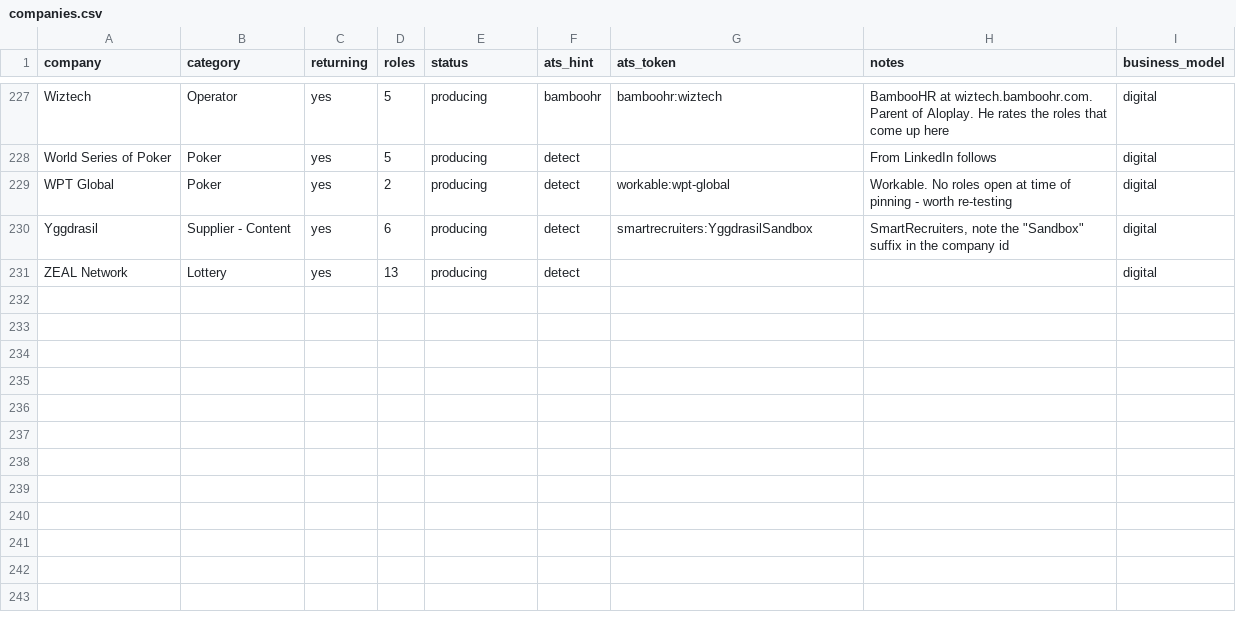
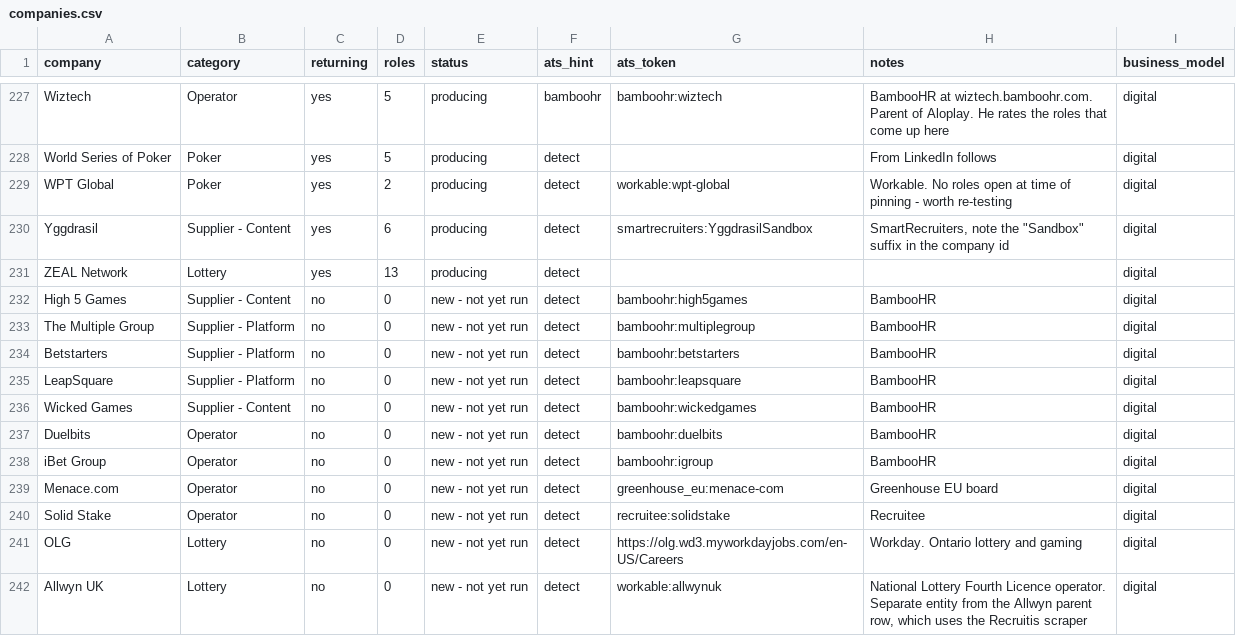
Before and after one commit to cram-co/role-radar, a CSV file: companies.csv, drawn as a sheet; only a part is shown, gaps mark what is left out; the diff names each change by its address in the sheet, - before the commit and + after, or states it on an @@ line.

Commit message:
Add files via upload

```diff
--- a/companies.csv
+++ b/companies.csv
+row 232: High 5 Games | Supplier - Content | no | 0 | new - not yet run | detect | bamboohr:high5games | BambooHR | digital
+row 233: The Multiple Group | Supplier - Platform | no | 0 | new - not yet run | detect | bamboohr:multiplegroup | BambooHR | digital
+row 234: Betstarters | Supplier - Platform | no | 0 | new - not yet run | detect | bamboohr:betstarters | BambooHR | digital
+row 235: LeapSquare | Supplier - Platform | no | 0 | new - not yet run | detect | bamboohr:leapsquare | BambooHR | digital
+row 236: Wicked Games | Supplier - Content | no | 0 | new - not yet run | detect | bamboohr:wickedgames | BambooHR | digital
+row 237: Duelbits | Operator | no | 0 | new - not yet run | detect | bamboohr:duelbits | BambooHR | digital
+row 238: iBet Group | Operator | no | 0 | new - not yet run | detect | bamboohr:igroup | BambooHR | digital
+row 239: Menace.com | Operator | no | 0 | new - not yet run | detect | greenhouse_eu:menace-com | Greenhouse EU board | digital
+row 240: Solid Stake | Operator | no | 0 | new - not yet run | detect | recruitee:solidstake | Recruitee | digital
+row 241: OLG | Lottery | no | 0 | new - not yet run | detect | https://olg.wd3.myworkdayjobs.com/en-US/Careers | Workday. Ontario lottery and gaming | digital
+row 242: Allwyn UK | Lottery | no | 0 | new - not yet run | detect | workable:allwynuk | National Lottery Fourth Licence operator. Separate entity from the Allwyn parent row, which uses the Recruitis scraper | digital
```
